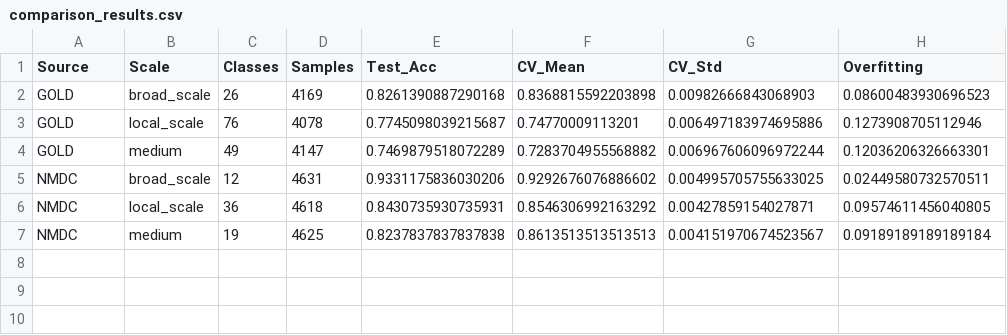
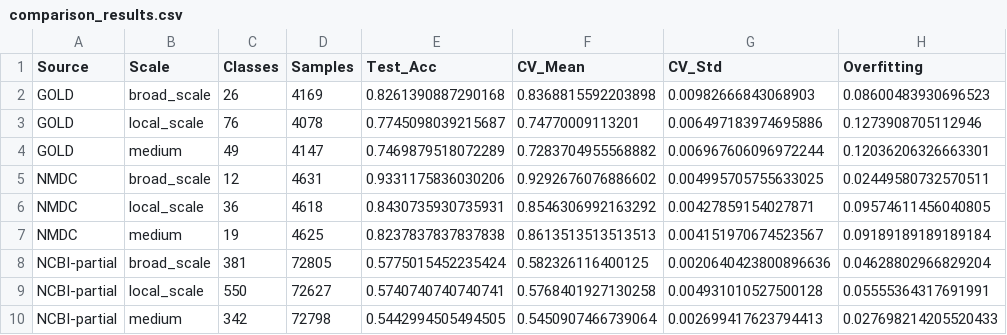
Before and after one commit to contextualizer-ai/env-embeddings, a CSV file: results/rf_multi_source/comparison_results.csv, drawn as a sheet.

```diff
--- a/results/rf_multi_source/comparison_results.csv
+++ b/results/rf_multi_source/comparison_results.csv
@@ -7 +7,4 @@ NMDC,local_scale,36,4618,0.8430735930735931,0.8546306992163292,0.004278591540278
 NMDC,medium,19,4625,0.8237837837837838,0.8613513513513513,0.004151970674523567,0.09189189189189184
+NCBI-partial,broad_scale,381,72805,0.5775015452235424,0.582326116400125,0.0020640423800896636,0.04628802966829204
+NCBI-partial,local_scale,550,72627,0.5740740740740741,0.5768401927130258,0.004931010527500128,0.05555364317691991
+NCBI-partial,medium,342,72798,0.5442994505494505,0.5450907466739064,0.002699417623794413,0.027698214205520433
```
Also changed, not shown: 1 other file.
